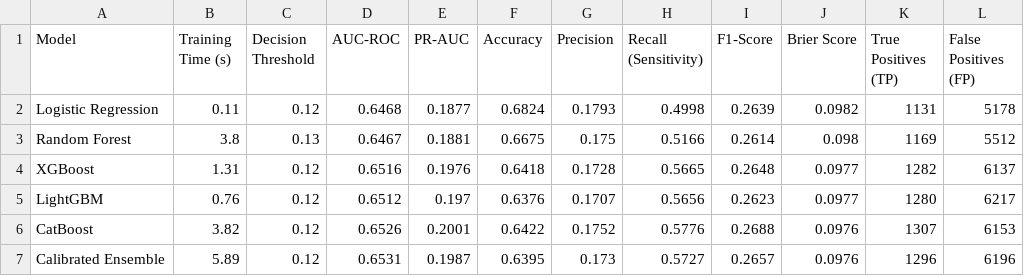
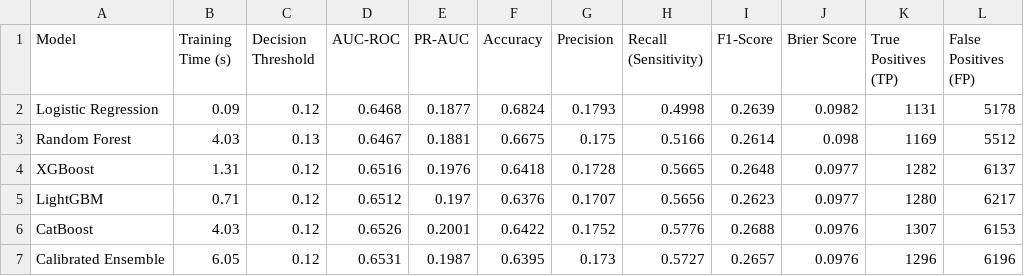
Before and after one commit to VIKI7-HUB/hospital_readmission, a CSV file: models/model_comparison_results.csv, drawn as a sheet; only a part is shown; the diff names each change by its address in the sheet, - before the commit and + after, or states it on an @@ line.

Commit message:
Update model joblib artifacts from canonical run

```diff
--- a/models/model_comparison_results.csv
+++ b/models/model_comparison_results.csv
-B2 (Training Time (s)): 0.11
+B2 (Training Time (s)): 0.09
-B3 (Training Time (s)): 3.8
+B3 (Training Time (s)): 4.03
-B5 (Training Time (s)): 0.76
+B5 (Training Time (s)): 0.71
-B6 (Training Time (s)): 3.82
+B6 (Training Time (s)): 4.03
-B7 (Training Time (s)): 5.89
+B7 (Training Time (s)): 6.05
```
Also changed, not shown: 5 other files.
